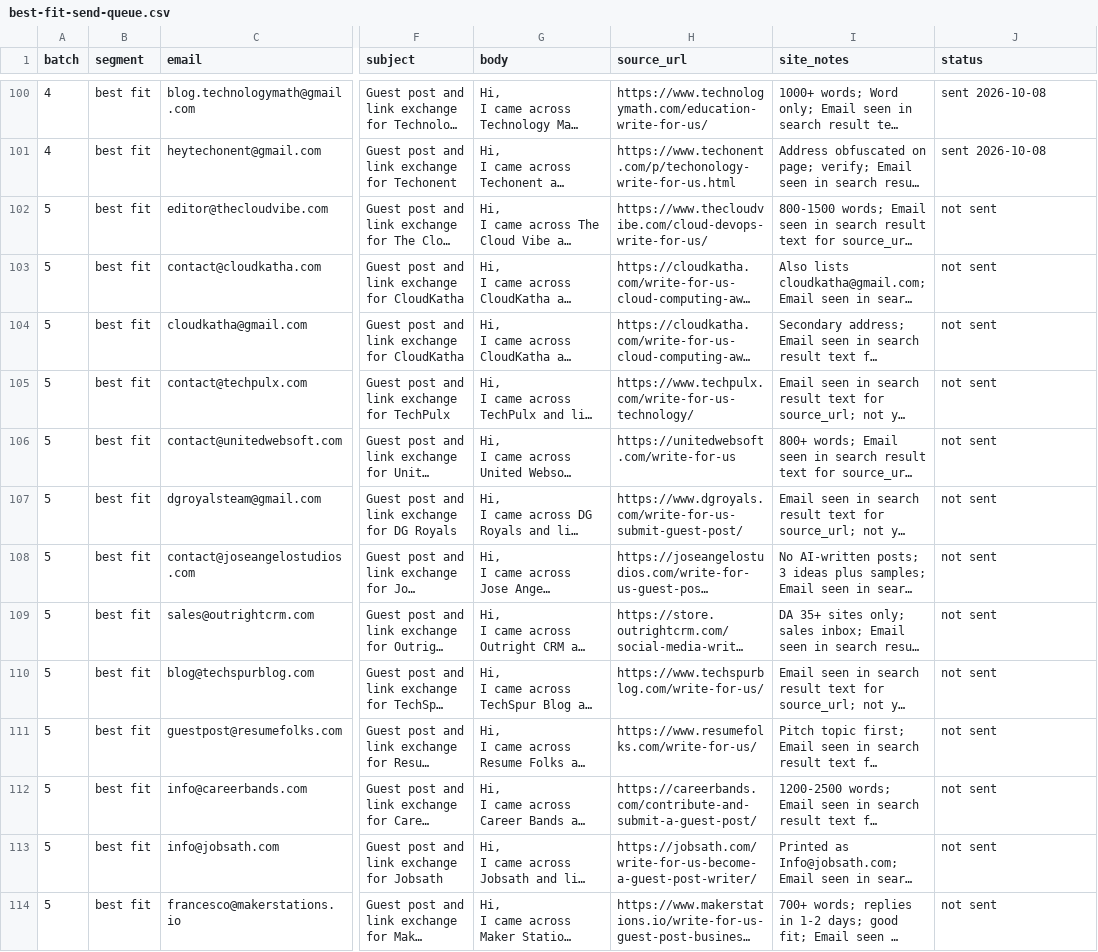
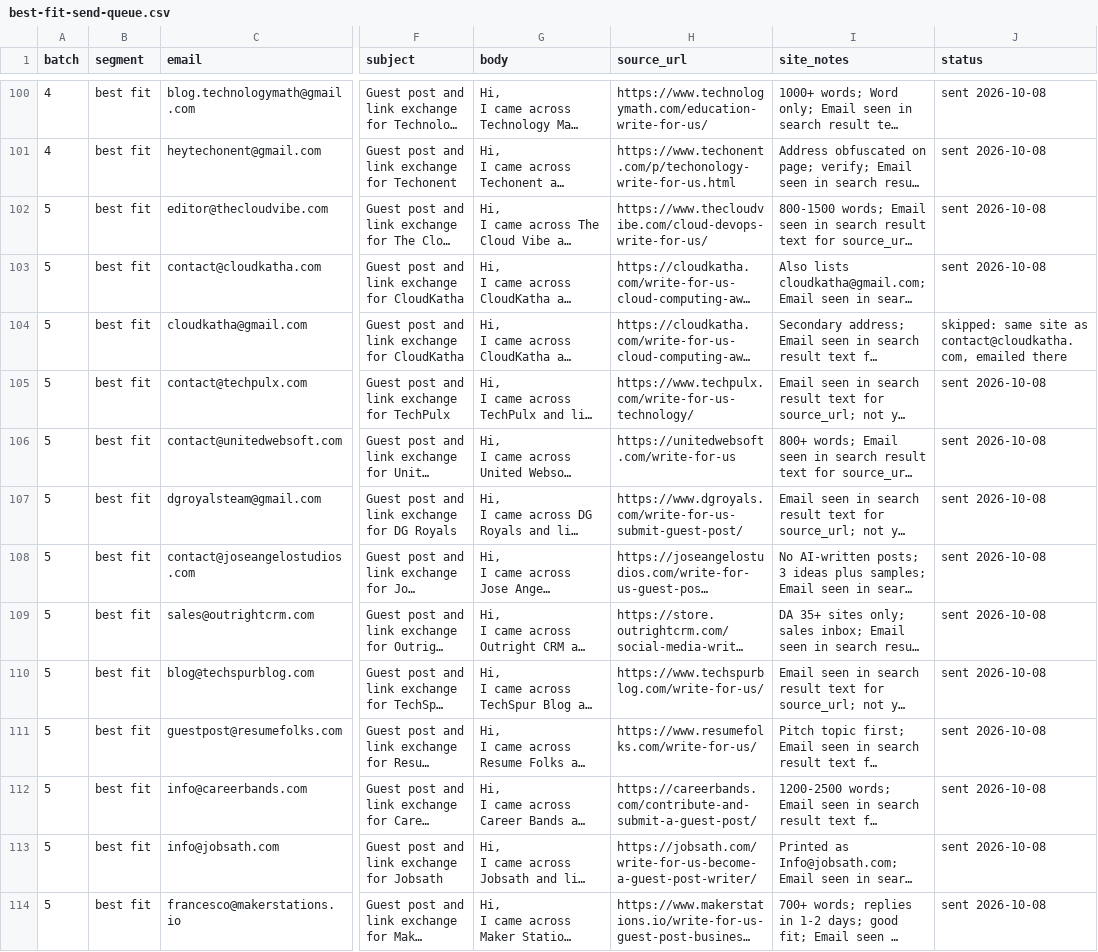
Before and after one commit to lynkkai/claude, a CSV file: outreach/best-fit-send-queue.csv, drawn as a sheet; only a part is shown, gaps mark what is left out; long unchanged cells end in …; the diff covers the shown part only; the diff names each change by its address in the sheet, - before the commit and + after, or states it on an @@ line.

```diff
--- a/outreach/best-fit-send-queue.csv
+++ b/outreach/best-fit-send-queue.csv
-J102:J103 (status): not sent
+J102:J103 (status): sent 2026-10-08
-J104 (status): not sent
+J104 (status): skipped: same site as contact@cloudkatha.com, emailed there
-J105:J114 (status): not sent
+J105:J114 (status): sent 2026-10-08
```
Also changed, not shown: 20 edited cells elsewhere in this file.
